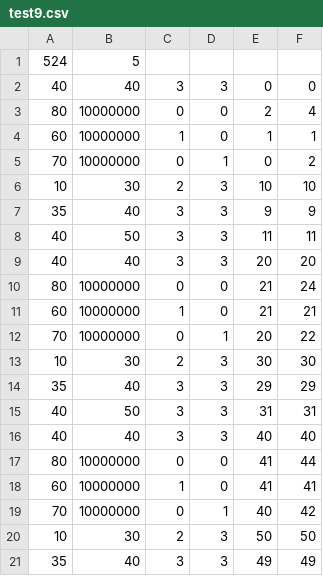
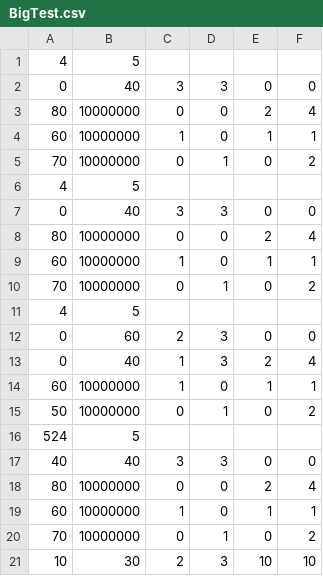
Before and after one commit to AhmedSoror/Erqab, a CSV file: csv/BigTest.csv (was test_1/test9.csv), drawn as a sheet; only a part is shown; the shorter side is filled out with more unchanged rows; the diff names each change by its address in the sheet, - before the commit and + after, or states it on an @@ line.

```diff
--- a/test_1/test9.csv
+++ b/csv/BigTest.csv
+row 1: 4 | 5
+row 2: 0 | 40 | 3 | 3 | 0 | 0
+row 3: 80 | 10000000 | 0 | 0 | 2 | 4
+row 4: 60 | 10000000 | 1 | 0 | 1 | 1
+row 5: 70 | 10000000 | 0 | 1 | 0 | 2
+row 6: 4 | 5
+row 7: 0 | 40 | 3 | 3 | 0 | 0
+row 8: 80 | 10000000 | 0 | 0 | 2 | 4
+row 9: 60 | 10000000 | 1 | 0 | 1 | 1
+row 10: 70 | 10000000 | 0 | 1 | 0 | 2
+row 11: 4 | 5
+row 12: 0 | 60 | 2 | 3 | 0 | 0
+row 13: 0 | 40 | 1 | 3 | 2 | 4
+row 14: 60 | 10000000 | 1 | 0 | 1 | 1
+row 15: 50 | 10000000 | 0 | 1 | 0 | 2
```
Also changed, not shown: 2 other files.
